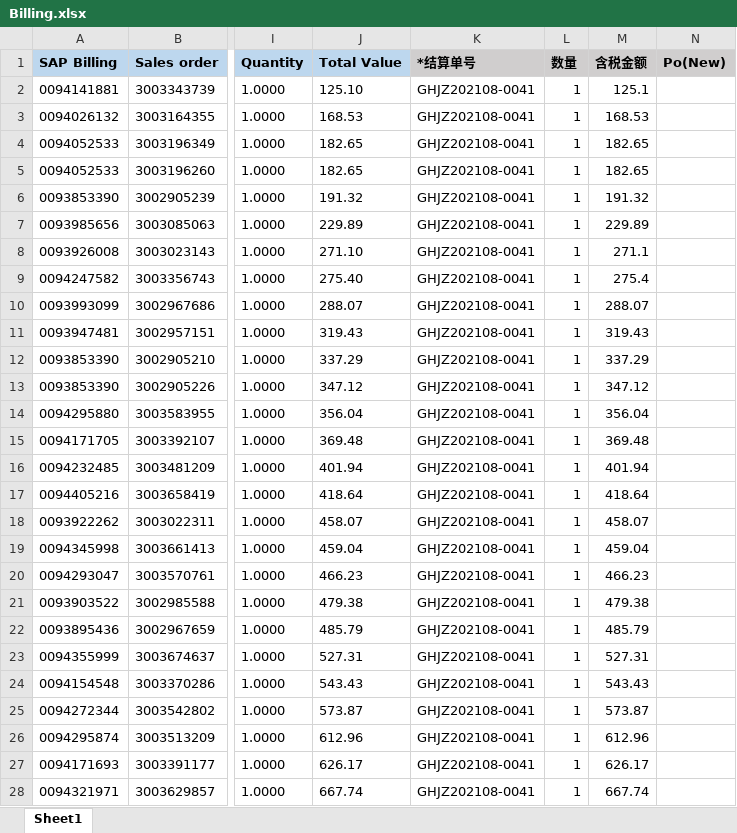
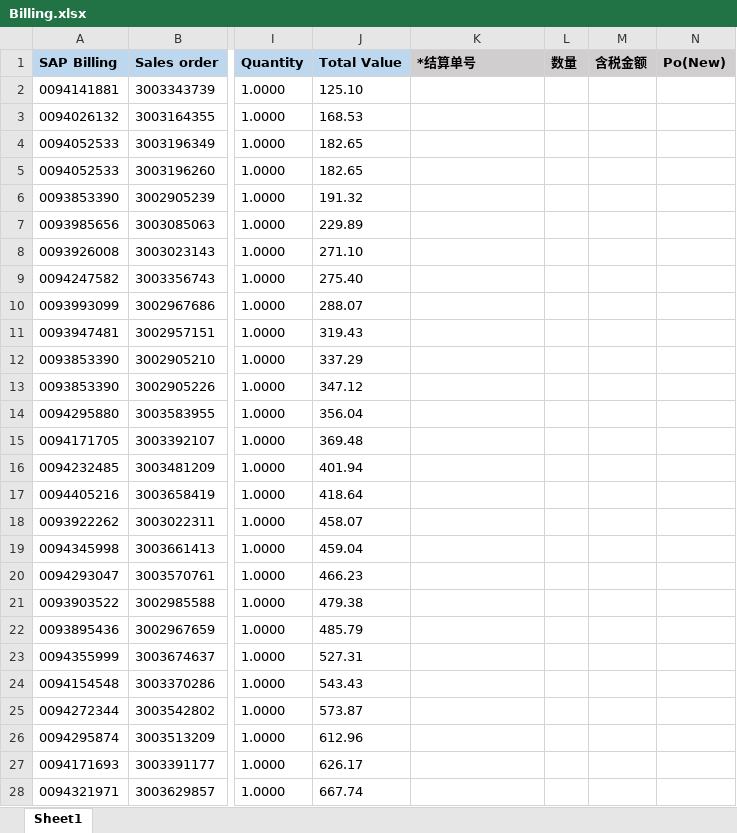
Before and after one commit to tahwtice/excel-utils, an Excel workbook: src/main/resources/Billing.xlsx, sheet Sheet1, drawn as a sheet; only a part is shown, gaps mark what is left out; values as stored, in another font and other column widths than the file's, no borders; the diff covers the shown part only; the diff names each change by its address in the sheet, - before the commit and + after, or states it on an @@ line.

```diff
--- a/src/main/resources/Billing.xlsx (sheet Sheet1)
+++ b/src/main/resources/Billing.xlsx (sheet Sheet1)
-K2:K28 (*结算单号): GHJZ202108-0041
+K2:K28 (*结算单号): (empty)
-L2:L28 (数量): 1
+L2:L28 (数量): (empty)
-M2 (含税金额): 125.1
+M2 (含税金额): (empty)
-M3 (含税金额): 168.53
+M3 (含税金额): (empty)
-M4:M5 (含税金额): 182.65
+M4:M5 (含税金额): (empty)
-M6 (含税金额): 191.32
+M6 (含税金额): (empty)
-M7 (含税金额): 229.89
+M7 (含税金额): (empty)
-M8 (含税金额): 271.1
+M8 (含税金额): (empty)
-M9 (含税金额): 275.4
+M9 (含税金额): (empty)
-M10 (含税金额): 288.07
+M10 (含税金额): (empty)
-M11 (含税金额): 319.43
+M11 (含税金额): (empty)
-M12 (含税金额): 337.29
+M12 (含税金额): (empty)
-M13 (含税金额): 347.12
+M13 (含税金额): (empty)
-M14 (含税金额): 356.04
+M14 (含税金额): (empty)
-M15 (含税金额): 369.48
+M15 (含税金额): (empty)
-M16 (含税金额): 401.94
+M16 (含税金额): (empty)
-M17 (含税金额): 418.64
+M17 (含税金额): (empty)
-M18 (含税金额): 458.07
+M18 (含税金额): (empty)
-M19 (含税金额): 459.04
+M19 (含税金额): (empty)
-M20 (含税金额): 466.23
+M20 (含税金额): (empty)
-M21 (含税金额): 479.38
+M21 (含税金额): (empty)
-M22 (含税金额): 485.79
+M22 (含税金额): (empty)
-M23 (含税金额): 527.31
+M23 (含税金额): (empty)
-M24 (含税金额): 543.43
+M24 (含税金额): (empty)
-M25 (含税金额): 573.87
+M25 (含税金额): (empty)
-M26 (含税金额): 612.96
+M26 (含税金额): (empty)
-M27 (含税金额): 626.17
+M27 (含税金额): (empty)
-M28 (含税金额): 667.74
+M28 (含税金额): (empty)
```
Also changed, not shown: 69 edited cells elsewhere in this sheet, 2 other files.
